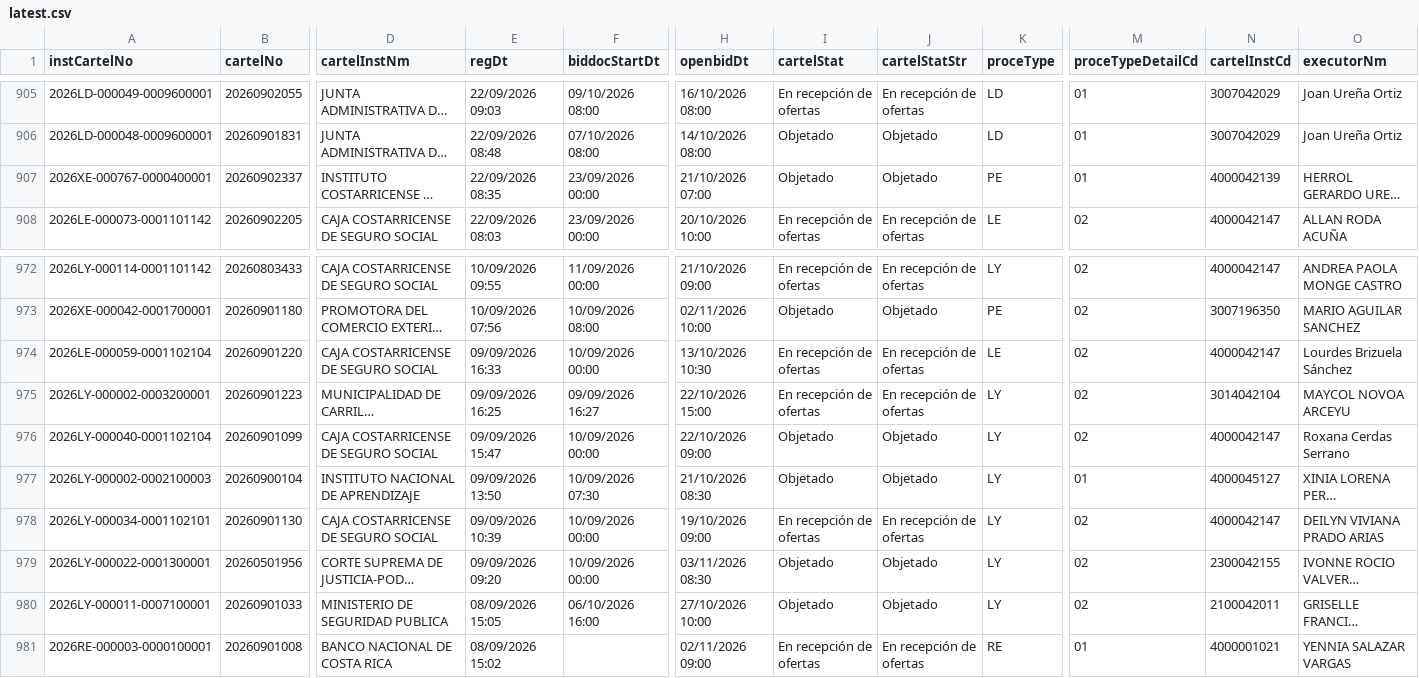
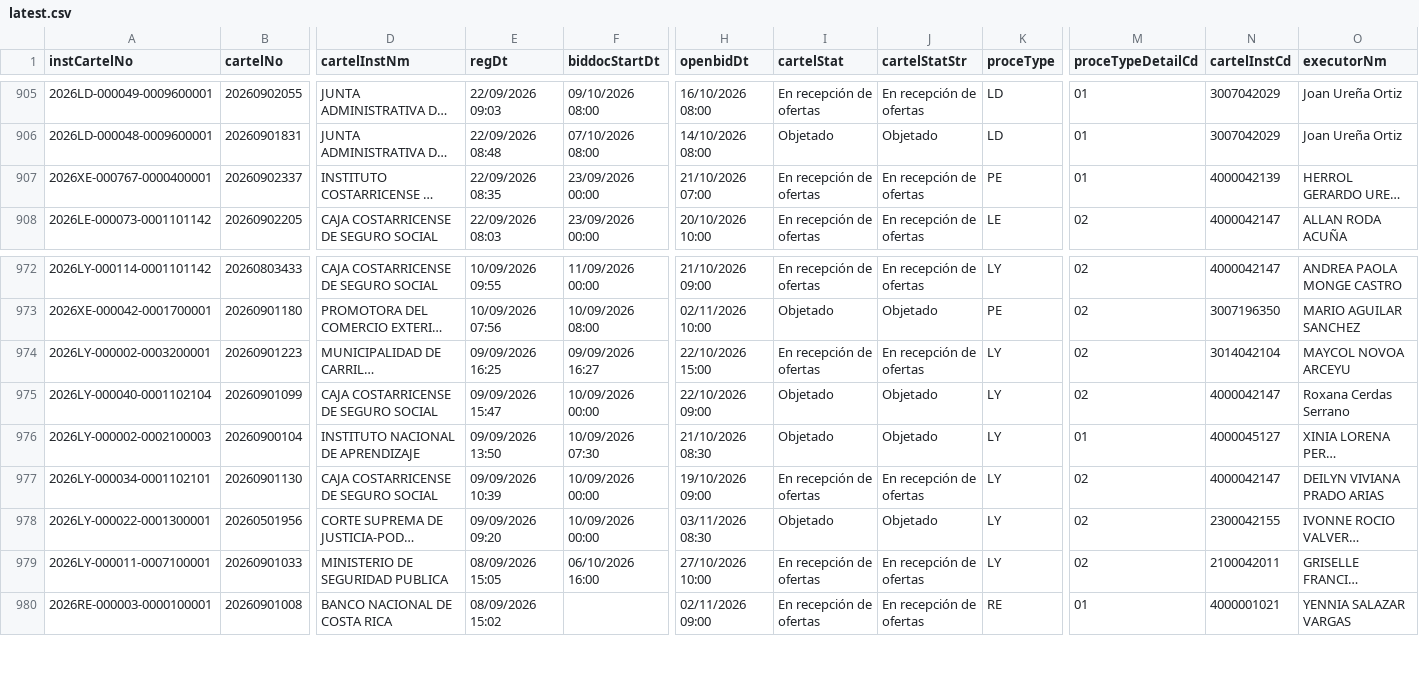
Before and after one commit to AluenParadigma/sicop-data-public, a CSV file: latest.csv, drawn as a sheet; only a part is shown, gaps mark what is left out; long unchanged cells end in …; removed rows and columns are numbered as before the commit, all else as after; rows hold the shown columns only; the diff names each change by its address in the sheet, - before the commit and + after, or states it on an @@ line.

Commit message:
Update SICOP public data

```diff
--- a/latest.csv
+++ b/latest.csv
-I907 (cartelStat): Objetado
+I907 (cartelStat): En recepción de ofertas
-J907 (cartelStatStr): Objetado
+J907 (cartelStatStr): En recepción de ofertas
-row 974: 2026LE-000059-0001102104 | 20260901220 | CAJA COSTARRICENSE DE SEGURO SOCIAL | 09/09/2026 16:33 | 10/09/2026 00:00 | 13/10/2026 10:30 | En recepción de ofertas | En recepción de ofertas | LE | 02 | 4000042147 | Lourdes Brizuela Sánchez
-I979 (cartelStat): Objetado
+I979 (cartelStat): En recepción de ofertas
-J979 (cartelStatStr): Objetado
+J979 (cartelStatStr): En recepción de ofertas
```
Also changed, not shown: public/latest.csv, 4 other files.
